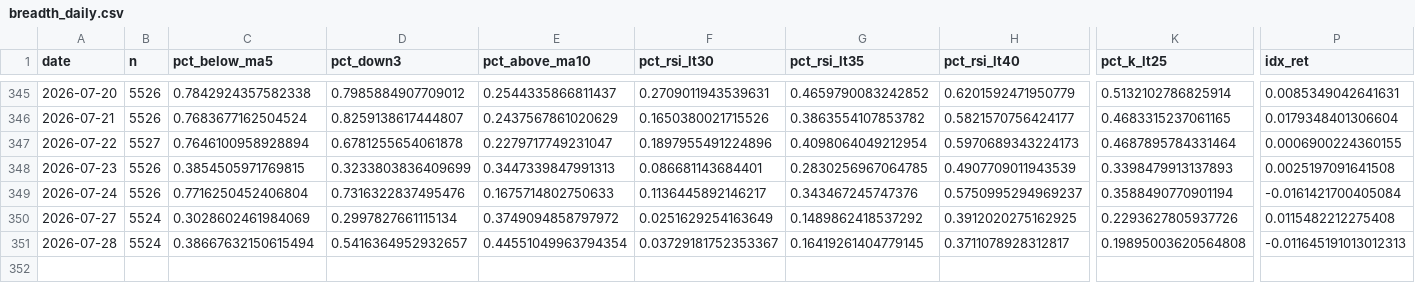
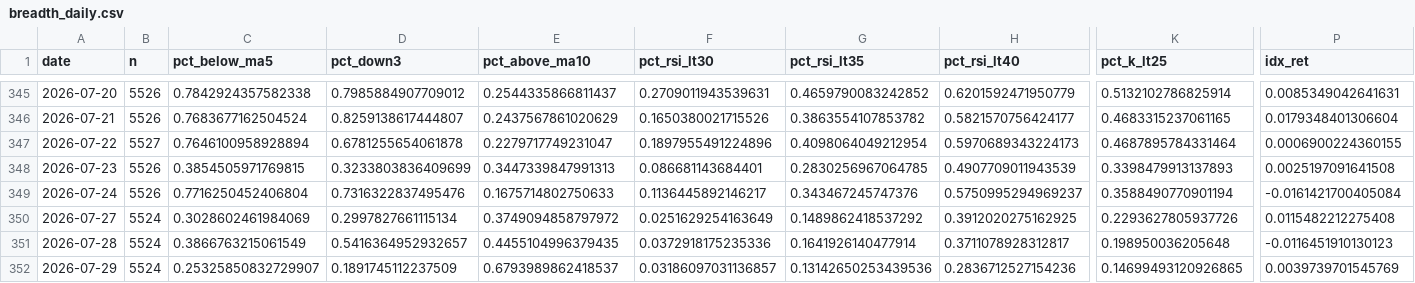
Before and after one commit to tranchiclever417693-lab/astock-daily-alert, a CSV file: data/breadth_daily.csv, drawn as a sheet; only a part is shown, gaps mark what is left out; rows hold the shown columns only; the diff names each change by its address in the sheet, - before the commit and + after, or states it on an @@ line.

```diff
--- a/data/breadth_daily.csv
+++ b/data/breadth_daily.csv
-C351 (pct_below_ma5): 0.38667632150615494
+C351 (pct_below_ma5): 0.3866763215061549
-E351 (pct_above_ma10): 0.44551049963794354
+E351 (pct_above_ma10): 0.4455104996379435
-F351 (pct_rsi_lt30): 0.03729181752353367
+F351 (pct_rsi_lt30): 0.0372918175235336
-G351 (pct_rsi_lt35): 0.16419261404779145
+G351 (pct_rsi_lt35): 0.1641926140477914
-K351 (pct_k_lt25): 0.19895003620564808
+K351 (pct_k_lt25): 0.198950036205648
-P351 (idx_ret): -0.011645191013012313
+P351 (idx_ret): -0.0116451910130123
+row 352: 2026-07-29 | 5524 | 0.25325850832729907 | 0.1891745112237509 | 0.6793989862418537 | 0.03186097031136857 | 0.13142650253439536 | 0.2836712527154236 | 0.14699493120926865 | 0.0039739701545769
```
Also changed, not shown: data/chinext/breadth_daily.csv, data/chinext/breadth_stock.csv, 12 other files.
